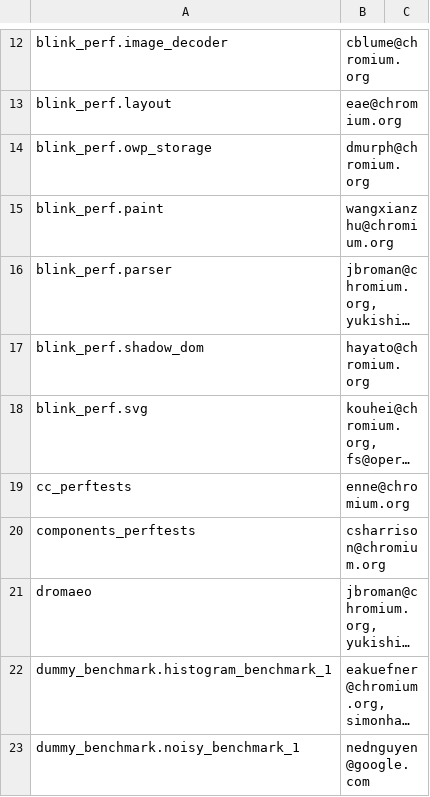
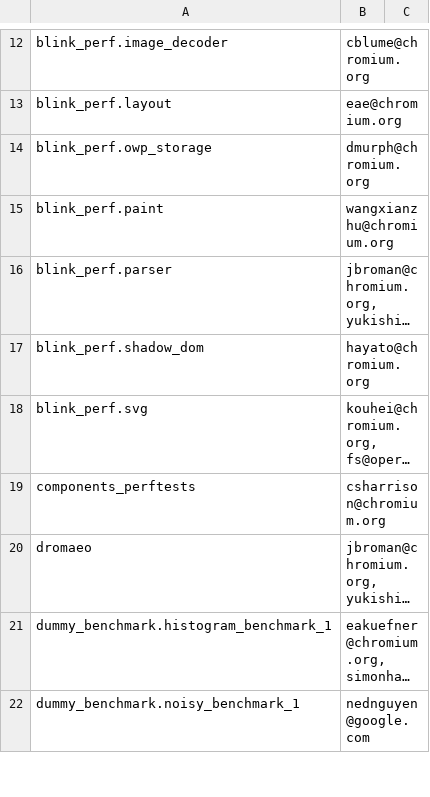
Before and after one commit to chromium-full-mirror/chromium_src_tools_perf, a CSV file: benchmark.csv, drawn as a sheet; only a part is shown, gaps mark what is left out; long unchanged cells end in …; the diff names each change by its address in the sheet, - before the commit and + after, or states it on an @@ line.

Commit message:
cc_perftests: Stop running on the perf bots.
The tests have not been very useful, and has remain disabled on a
number of bots for a while. So stop running the tests on the perf
bots altogether. The tests can still be used locally to watch for
improvements/regressions for specific changes as desired/needed.

BUG=784454, 721757, 736150
BUG=698831, 792995, 723821

Change-Id: Ifede89a3f7a87d96bbb726e0911e1df26e6f9a6b
Reviewed-on: https://chromium-review.googlesource.com/1021653
Reviewed-by: enne <enne@chromium.org>
Reviewed-by: Ned Nguyen <nednguyen@google.com>
Reviewed-by: Dirk Pranke <dpranke@chromium.org>
Commit-Queue: Ned Nguyen <nednguyen@google.com>
Cr-Commit-Position: refs/heads/master@{#552422}
NOKEYCHECK=True
GitOrigin-RevId: 87711633bd43436dea338b0869f5ab89c89d758d

```diff
--- a/benchmark.csv
+++ b/benchmark.csv
-row 19: cc_perftests | enne@chromium.org
```
Also changed, not shown: 1 other file.
